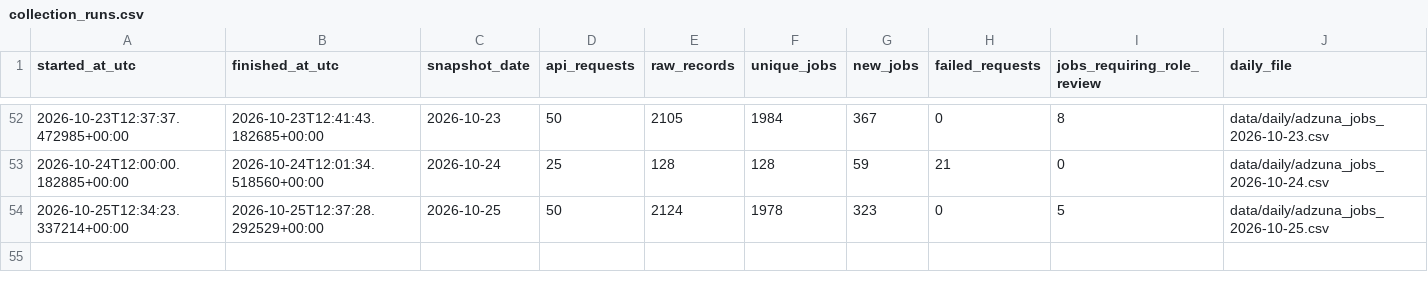
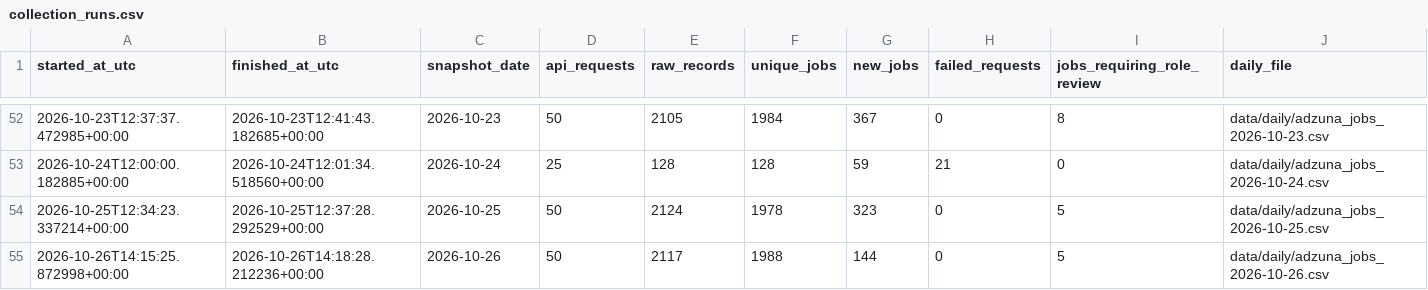
Before and after one commit to italofvaz/european-job-market-analysis, a CSV file: data/logs/collection_runs.csv, drawn as a sheet; only a part is shown, gaps mark what is left out; the diff names each change by its address in the sheet, - before the commit and + after, or states it on an @@ line.

```diff
--- a/data/logs/collection_runs.csv
+++ b/data/logs/collection_runs.csv
+row 55: 2026-10-26T14:15:25.872998+00:00 | 2026-10-26T14:18:28.212236+00:00 | 2026-10-26 | 50 | 2117 | 1988 | 144 | 0 | 5 | data/daily/adzuna_jobs_2026-10-26.csv
```
Also changed, not shown: data/processed/bridge_job_skills.csv, data/processed/dim_company.csv, 11 other files.
